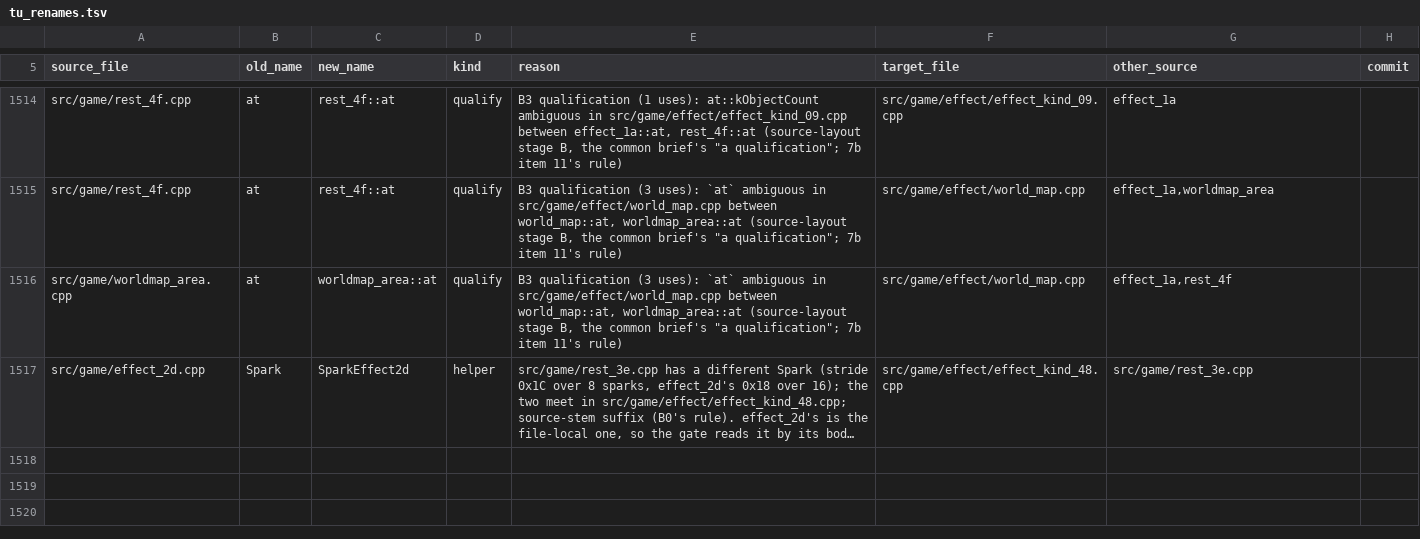
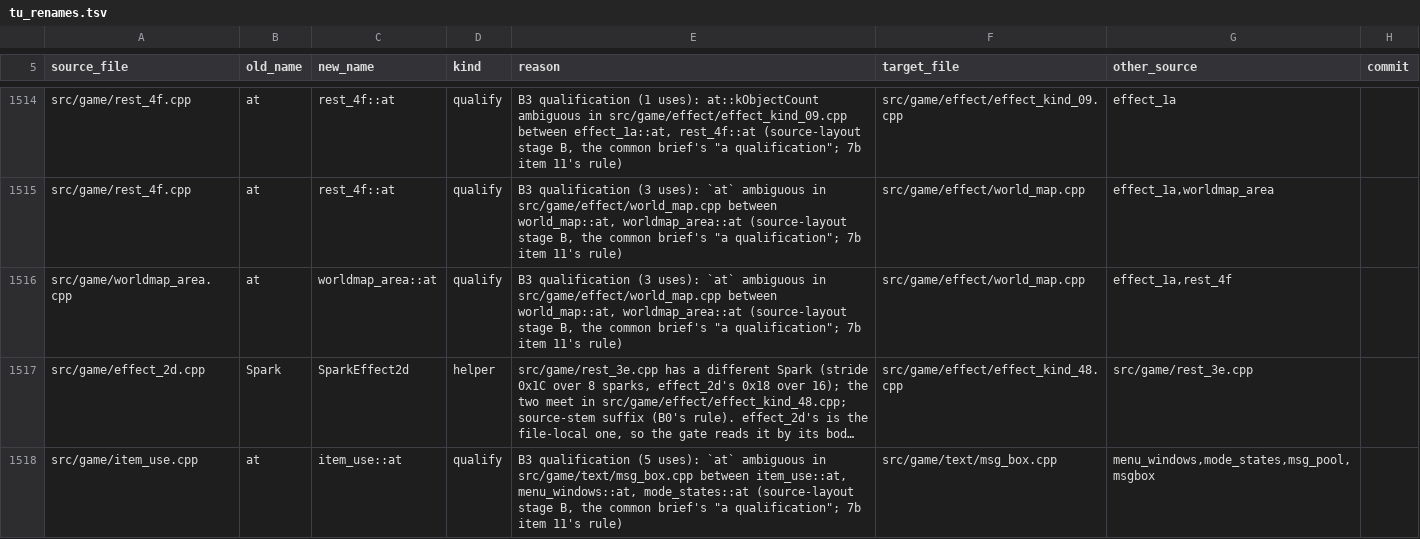
Before and after one commit to kerokline/BreathOfFire3PCPort, a TSV file: analysis/tu_renames.tsv, drawn as a sheet; only a part is shown, gaps mark what is left out; long unchanged cells end in …; the diff names each change by its address in the sheet, - before the commit and + after, or states it on an @@ line.

```diff
--- a/analysis/tu_renames.tsv
+++ b/analysis/tu_renames.tsv
+row 1518: src/game/item_use.cpp | at | item_use::at | qualify | B3 qualification (5 uses): `at` ambiguous in src/game/text/msg_box.cpp between item_use::at, menu_windows::at, mode_states::at (source-layout stage B, the common brief's "a qualification"; 7b item 11's rule) | src/game/text/msg_box.cpp | menu_windows,mode_states,msg_pool,msgbox
```
Also changed, not shown: 1 other file.
